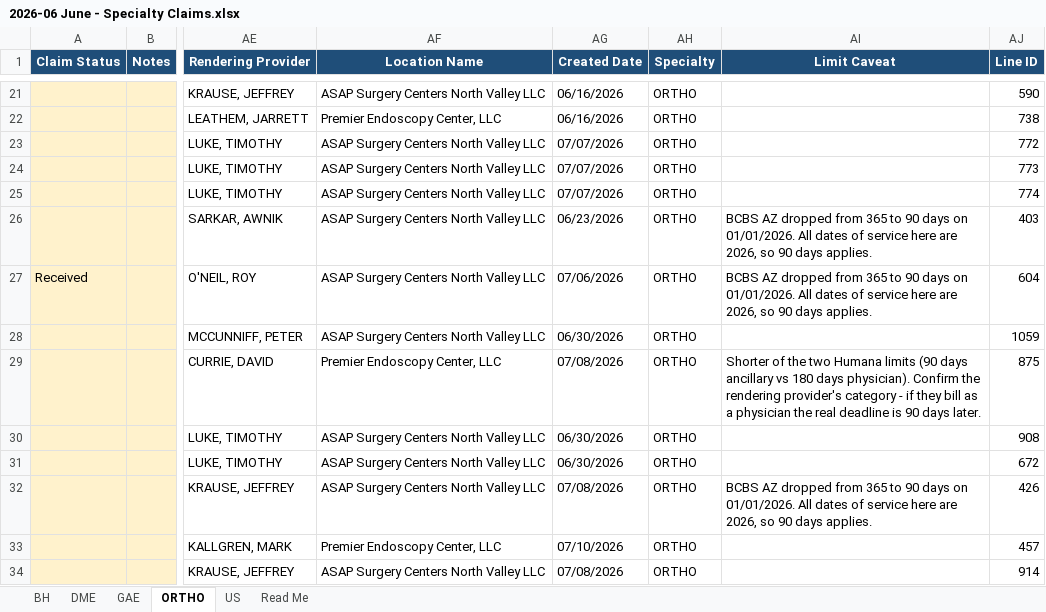
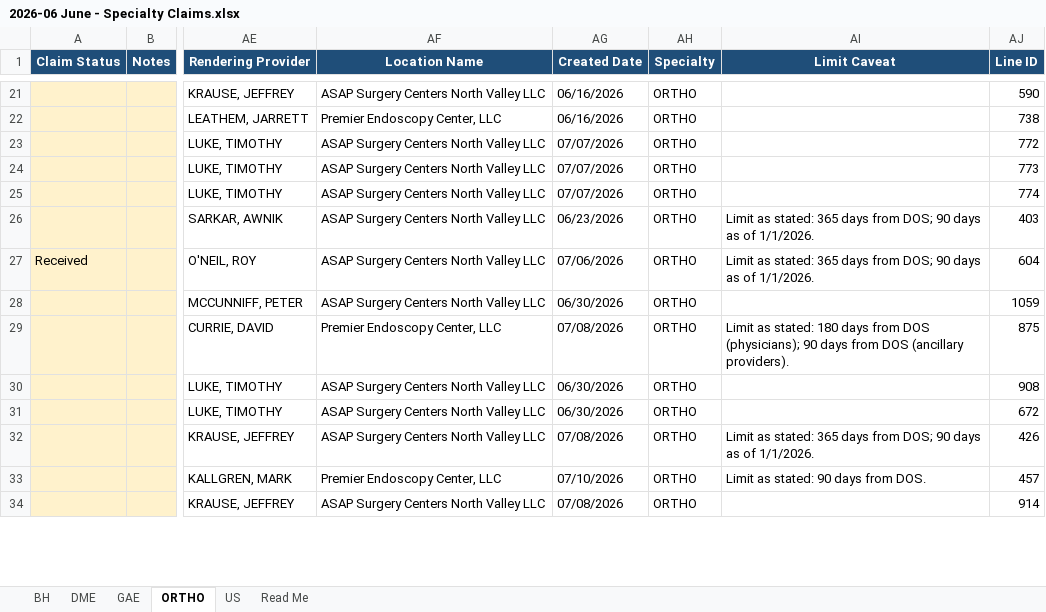
Before and after one commit to LindaMora10/Medical-Billing-Specialties, an Excel workbook: Specialty Claims 2026-S1/2026-06 June - Specialty Claims.xlsx, sheet ORTHO, drawn as a sheet; only a part is shown, gaps mark what is left out; values as stored, in another font and other column widths than the file's, no borders; conditional formats not drawn; the diff covers the shown part only; the diff names each change by its address in the sheet, - before the commit and + after, or states it on an @@ line.

```diff
--- a/Specialty Claims 2026-S1/2026-06 June - Specialty Claims.xlsx (sheet ORTHO)
+++ b/Specialty Claims 2026-S1/2026-06 June - Specialty Claims.xlsx (sheet ORTHO)
-AI26:AI27 (Limit Caveat): BCBS AZ dropped from 365 to 90 days on 01/01/2026. All dates of service here are 2026, so 90 days applies.
+AI26:AI27 (Limit Caveat): Limit as stated: 365 days from DOS; 90 days as of 1/1/2026.
-AI29 (Limit Caveat): Shorter of the two Humana limits (90 days ancillary vs 180 days physician). Confirm the rendering provider's category - if they bill as a physician the real deadline is 90 days later.
+AI29 (Limit Caveat): Limit as stated: 180 days from DOS (physicians); 90 days from DOS (ancillary providers).
-AI32 (Limit Caveat): BCBS AZ dropped from 365 to 90 days on 01/01/2026. All dates of service here are 2026, so 90 days applies.
+AI32 (Limit Caveat): Limit as stated: 365 days from DOS; 90 days as of 1/1/2026.
-AI33 (Limit Caveat): (empty)
+AI33 (Limit Caveat): Limit as stated: 90 days from DOS.
```
Also changed, not shown: 14 edited cells elsewhere in this sheet, sheet US, sheet BH, sheet DME, sheet GAE, sheet Read Me, Specialty Claims 2026-S1/2026-01 January - Specialty Claims.xlsx, Specialty Claims 2026-S1/2026-02 February - Specialty Claims.xlsx, 4 other files.
